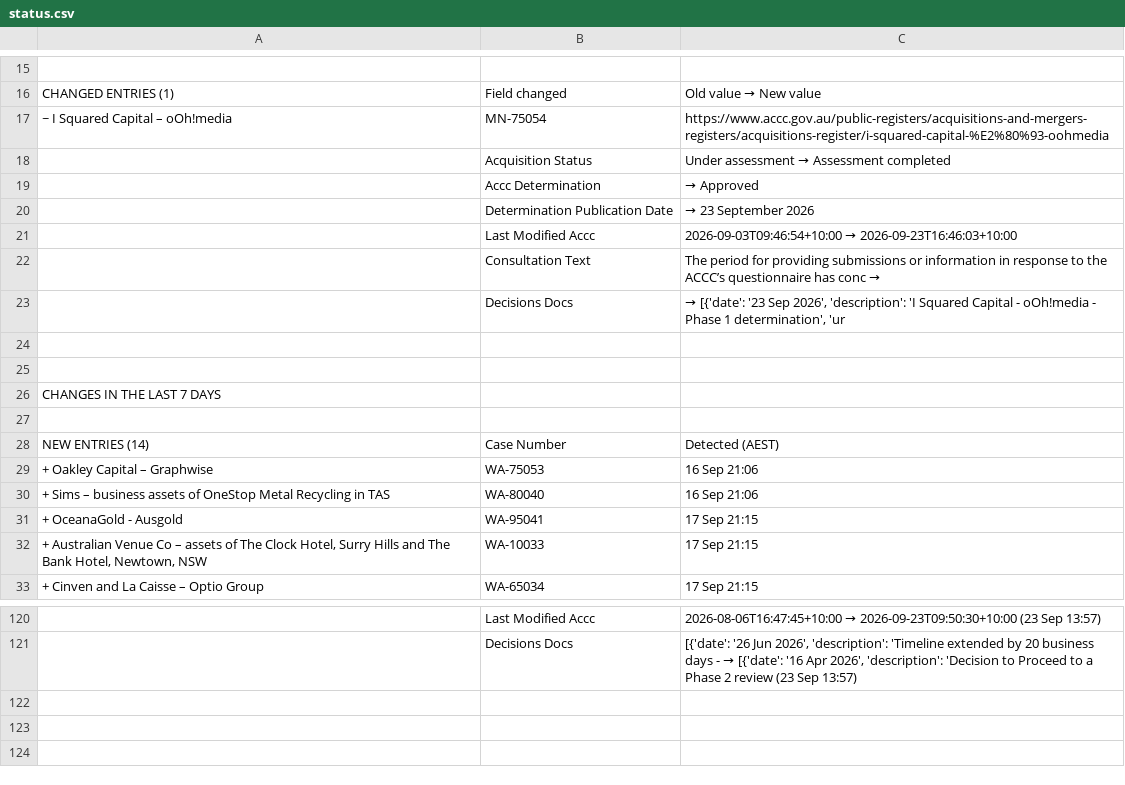
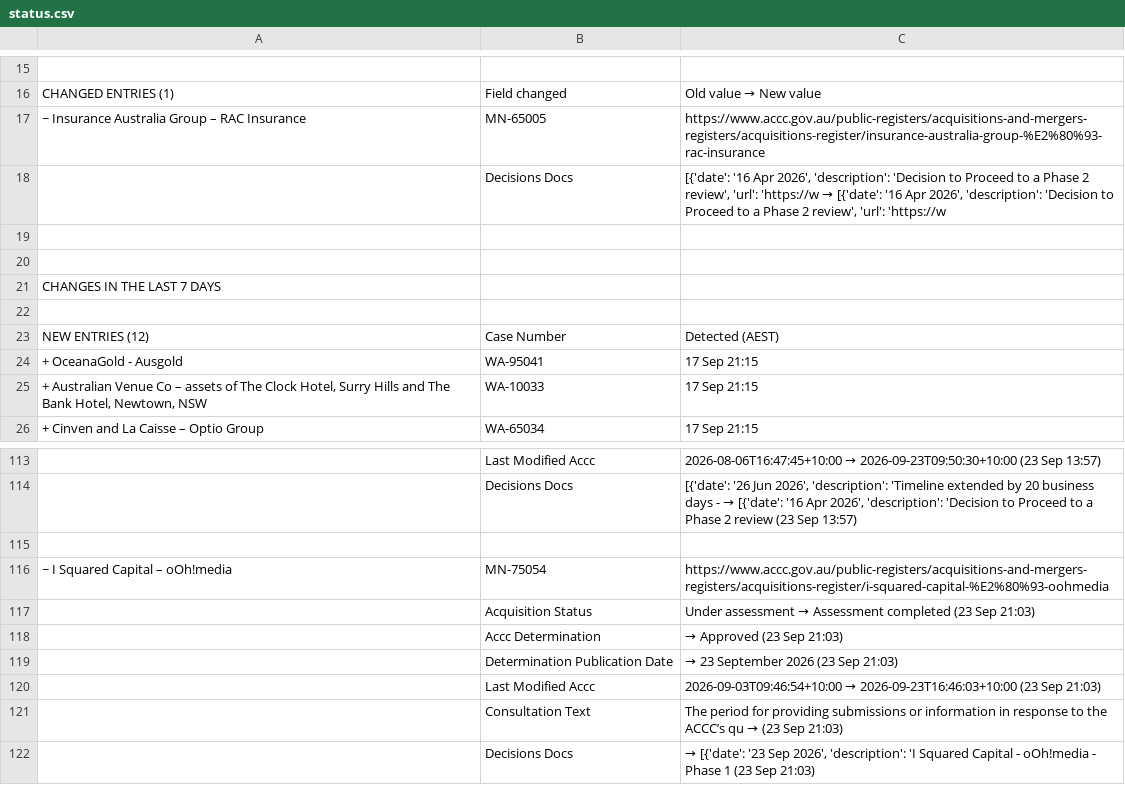
Before and after one commit to Test0112358/notification-check, a CSV file: data/status.csv, drawn as a sheet; only a part is shown, gaps mark what is left out; removed rows and columns are numbered as before the commit, all else as after; the diff covers the shown part only; the diff names each change by its address in the sheet, - before the commit and + after, or states it on an @@ line.

```diff
--- a/data/status.csv
+++ b/data/status.csv
-row 18:  | Acquisition Status | Under assessment → Assessment completed
-row 19:  | Accc Determination | → Approved
-row 20:  | Determination Publication Date | → 23 September 2026
-row 21:  | Last Modified Accc | 2026-09-03T09:46:54+10:00 → 2026-09-23T16:46:03+10:00
-row 22:  | Consultation Text | The period for providing submissions or information in response to the ACCC’s questionnaire has conc →
+row 17: ~ Insurance Australia Group – RAC Insurance | MN-65005 | https://www.accc.gov.au/public-registers/acquisitions-and-mergers-registers/acquisitions-register/insurance-australia-group-%E2%80%93-rac-insurance
@@ C18: → [{'date': '23 Sep 2026', 'description': 'I Squared Capital - oOh!media - Phase 1 determination', 'ur → [{'date': '16 Apr 2026', 'description': 'Decision to Proceed to a Phase 2 review', 'url': 'https://w → [{'date': '16 Apr 2026', 'description': 'Decision to Proceed to a Phase 2 review', 'url': 'https://w @@
-A23: NEW ENTRIES (14)
+A23: NEW ENTRIES (12)
-row 29: + Oakley Capital – Graphwise | WA-75053 | 16 Sep 21:06
-row 30: + Sims – business assets of OneStop Metal Recycling in TAS | WA-80040 | 16 Sep 21:06
+row 115: (empty)
@@ row 17 moved to row 116: ~ I Squared Capital – oOh!media @@
+row 117:  | Acquisition Status | Under assessment → Assessment completed (23 Sep 21:03)
+row 118:  | Accc Determination | → Approved (23 Sep 21:03)
+row 119:  | Determination Publication Date | → 23 September 2026 (23 Sep 21:03)
+row 120:  | Last Modified Accc | 2026-09-03T09:46:54+10:00 → 2026-09-23T16:46:03+10:00 (23 Sep 21:03)
+row 121:  | Consultation Text | The period for providing submissions or information in response to the ACCC’s qu → (23 Sep 21:03)
+row 122:  | Decisions Docs | → [{'date': '23 Sep 2026', 'description': 'I Squared Capital - oOh!media - Phase 1 (23 Sep 21:03)
```
Also changed, not shown: 3 edited cells elsewhere in this file, data/register.csv, 5 other files.
